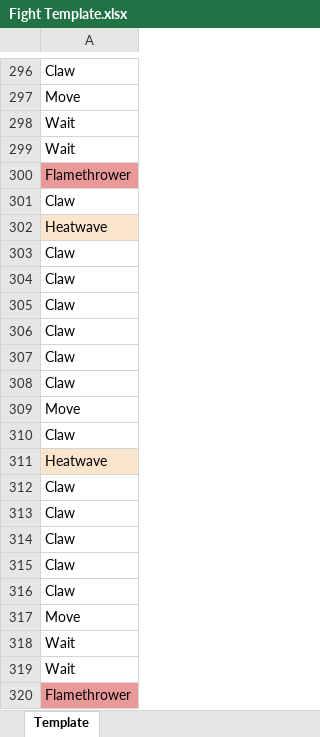
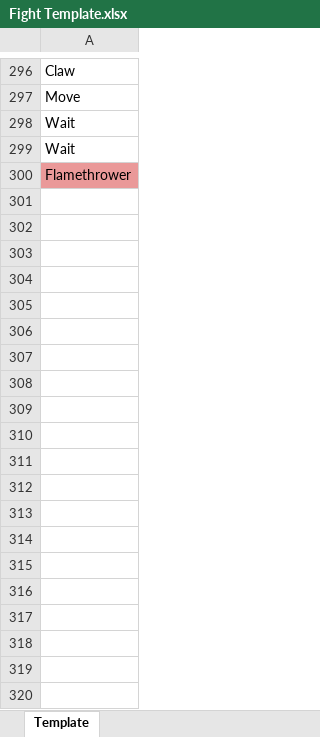
Before and after one commit to nsparisi/raidnight, an Excel workbook: assets/Fight Template.xlsx, sheet Template, drawn as a sheet; only a part is shown, gaps mark what is left out; values as stored, in another font and other column widths than the file's, no borders; charts and pictures not drawn; the diff covers the shown part only; the diff names each change by its address in the sheet, - before the commit and + after, or states it on an @@ line.

```diff
--- a/assets/Fight Template.xlsx (sheet Template)
+++ b/assets/Fight Template.xlsx (sheet Template)
-row 301: Claw
-row 302: Heatwave
-row 303: Claw
-row 304: Claw
-row 305: Claw
-row 306: Claw
-row 307: Claw
-row 308: Claw
-row 309: Move
-row 310: Claw
-row 311: Heatwave
-row 312: Claw
-row 313: Claw
-row 314: Claw
-row 315: Claw
-row 316: Claw
-row 317: Move
-row 318: Wait
-row 319: Wait
-row 320: Flamethrower
```
Also changed, not shown: 680 removed rows elsewhere in this sheet, assets/Dungeon Template.xlsx, assets/Throne Template.xlsx, 1 other file.
